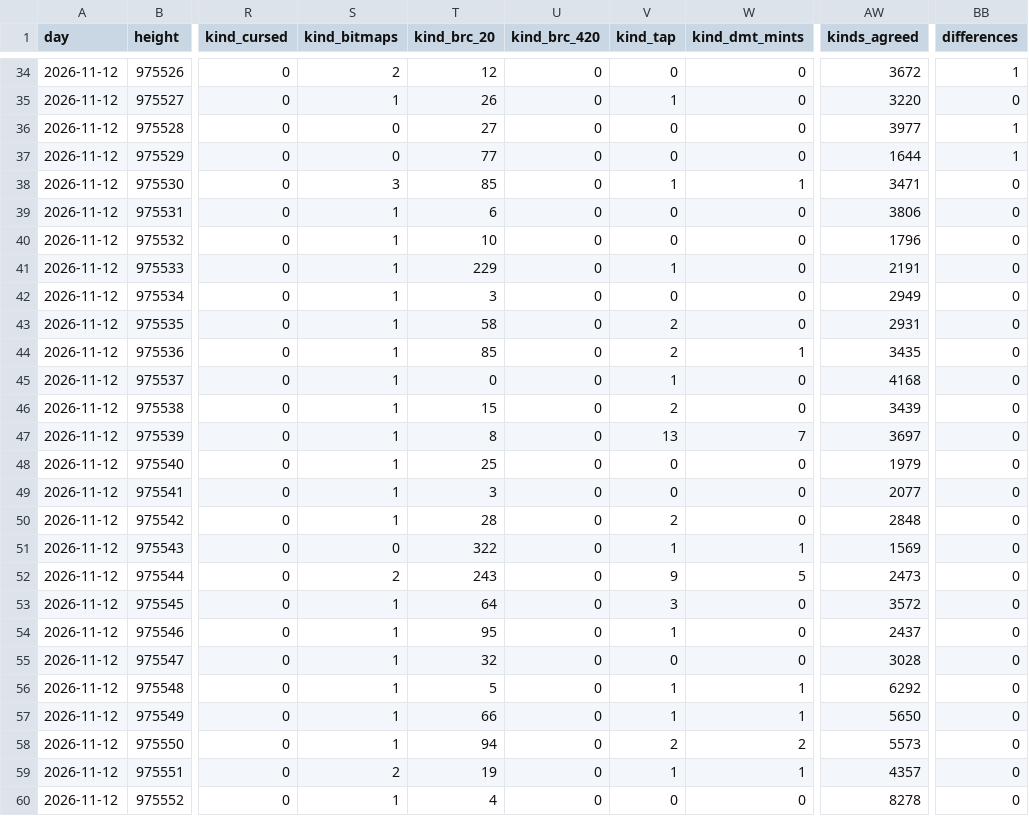
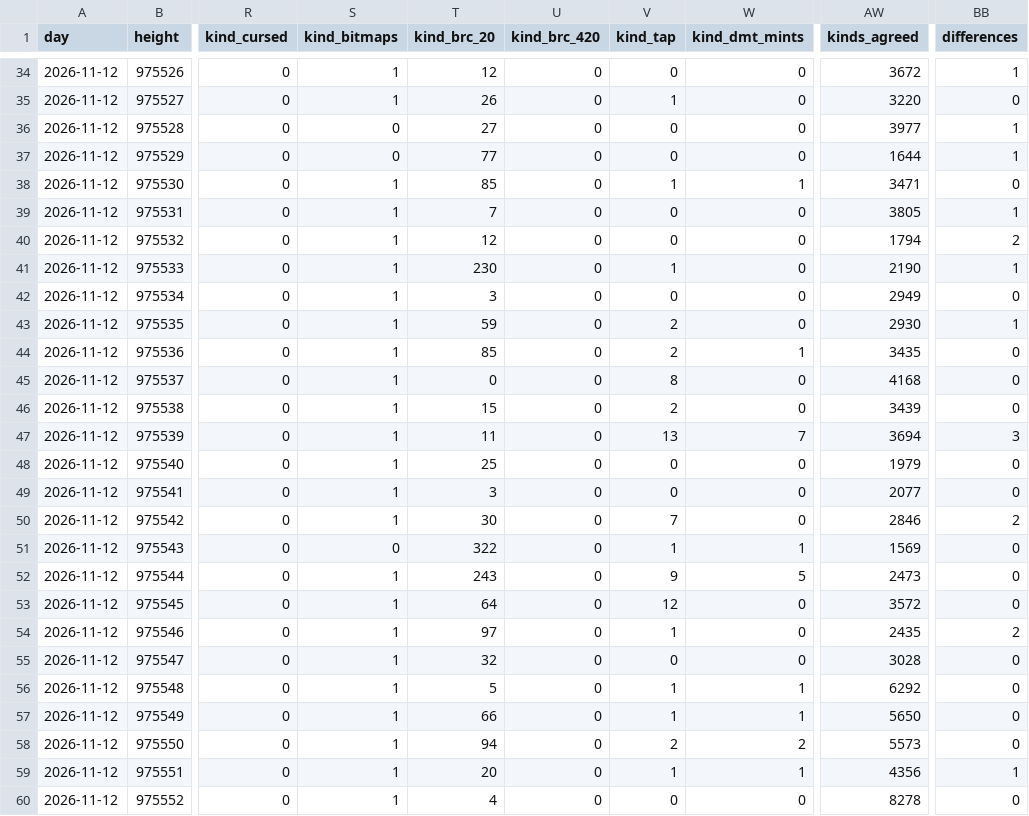
Before and after one commit to bitmap22/my-ordinal-portal, a CSV file: days/2026-11-12.csv, drawn as a sheet; only a part is shown, gaps mark what is left out; the diff covers the shown part only; the diff names each change by its address in the sheet, - before the commit and + after, or states it on an @@ line.

```diff
--- a/days/2026-11-12.csv
+++ b/days/2026-11-12.csv
-S34 (kind_bitmaps): 2
+S34 (kind_bitmaps): 1
-S38 (kind_bitmaps): 3
+S38 (kind_bitmaps): 1
-T39 (kind_brc_20): 6
+T39 (kind_brc_20): 7
-AW39 (kinds_agreed): 3806
+AW39 (kinds_agreed): 3805
-BB39 (differences): 0
+BB39 (differences): 1
-T40 (kind_brc_20): 10
+T40 (kind_brc_20): 12
-AW40 (kinds_agreed): 1796
+AW40 (kinds_agreed): 1794
-BB40 (differences): 0
+BB40 (differences): 2
-T41 (kind_brc_20): 229
+T41 (kind_brc_20): 230
-AW41 (kinds_agreed): 2191
+AW41 (kinds_agreed): 2190
-BB41 (differences): 0
+BB41 (differences): 1
-T43 (kind_brc_20): 58
+T43 (kind_brc_20): 59
-AW43 (kinds_agreed): 2931
+AW43 (kinds_agreed): 2930
-BB43 (differences): 0
+BB43 (differences): 1
-V45 (kind_tap): 1
+V45 (kind_tap): 8
-T47 (kind_brc_20): 8
+T47 (kind_brc_20): 11
-AW47 (kinds_agreed): 3697
+AW47 (kinds_agreed): 3694
-BB47 (differences): 0
+BB47 (differences): 3
-T50 (kind_brc_20): 28
+T50 (kind_brc_20): 30
-V50 (kind_tap): 2
+V50 (kind_tap): 7
-AW50 (kinds_agreed): 2848
+AW50 (kinds_agreed): 2846
-BB50 (differences): 0
+BB50 (differences): 2
-S52 (kind_bitmaps): 2
+S52 (kind_bitmaps): 1
-V53 (kind_tap): 3
+V53 (kind_tap): 12
-T54 (kind_brc_20): 95
+T54 (kind_brc_20): 97
-AW54 (kinds_agreed): 2437
+AW54 (kinds_agreed): 2435
-BB54 (differences): 0
+BB54 (differences): 2
-S59 (kind_bitmaps): 2
+S59 (kind_bitmaps): 1
-T59 (kind_brc_20): 19
+T59 (kind_brc_20): 20
-AW59 (kinds_agreed): 4357
+AW59 (kinds_agreed): 4356
-BB59 (differences): 0
+BB59 (differences): 1
```
Also changed, not shown: 65 edited cells elsewhere in this file, 4 other files.
